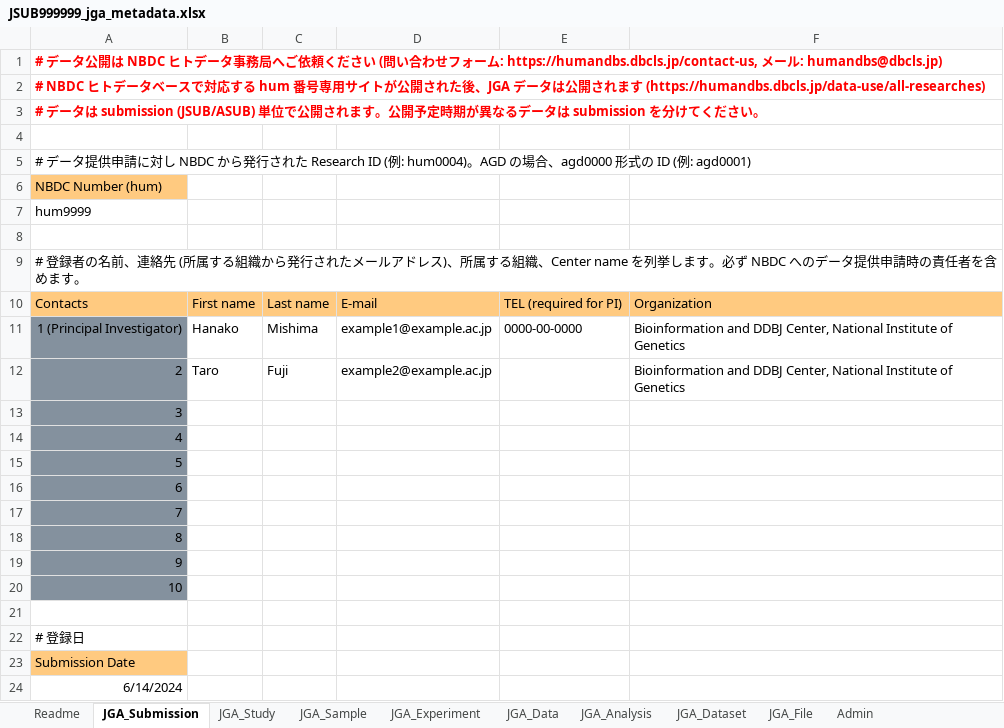
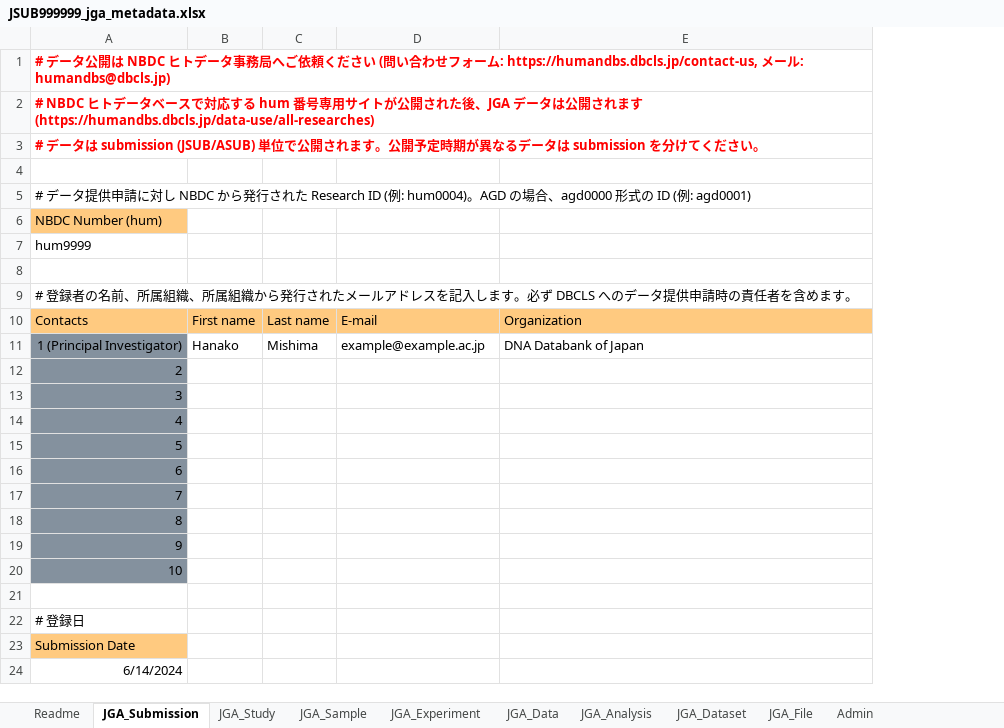
Before and after one commit to ddbj/submission-excel2xml, an Excel workbook: example/JSUB999999_jga_metadata.xlsx, sheet JGA_Submission, drawn as a sheet; values as stored, in another font and other column widths than the file's, no borders; removed rows and columns are numbered as before the commit, all else as after; the diff names each change by its address in the sheet, - before the commit and + after, or states it on an @@ line.

```diff
--- a/example/JSUB999999_jga_metadata.xlsx (sheet JGA_Submission)
+++ b/example/JSUB999999_jga_metadata.xlsx (sheet JGA_Submission)
-column E, rows 10-11: TEL (required for PI) | 0000-00-0000
-A9: …の名前、連絡先 (所属する組織から発行されたメールアドレス)、所属する組織、Center name を列挙します。必ず NBDC へのデー…
+A9: …の名前、所属組織、所属組織から発行されたメールアドレスを記入します。必ず DBCLS へのデー…
-D11: example1@example.ac.jp
+D11: example@example.ac.jp
-E11: Bioinformation and DDBJ Center, National Institute of Genetics
+E11: DNA Databank of Japan
-B12: Taro
+B12: (empty)
-C12: Fuji
+C12: (empty)
-D12: example2@example.ac.jp
+D12: (empty)
-E12: Bioinformation and DDBJ Center, National Institute of Genetics
+E12: (empty)
```
Also changed, not shown: sheet Readme, JGA_metadata.xlsx, 2 other files.
